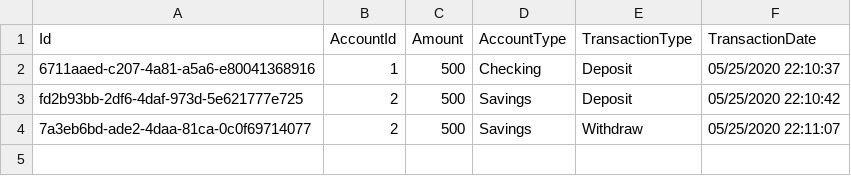
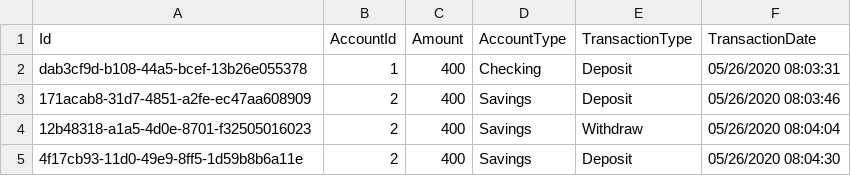
Before and after one commit to Agent-Banks/FirstBanksOfSuncoast, a CSV file: Transactions.csv, drawn as a sheet.

Commit message:
Fixed bug where total value was not being computed properly.

```diff
--- a/Transactions.csv
+++ b/Transactions.csv
@@ -1,4 +1,5 @@
 Id,AccountId,Amount,AccountType,TransactionType,TransactionDate
-6711aaed-c207-4a81-a5a6-e80041368916,1,500,Checking,Deposit,05/25/2020 22:10:37
-fd2b93bb-2df6-4daf-973d-5e621777e725,2,500,Savings,Deposit,05/25/2020 22:10:42
-7a3eb6bd-ade2-4daa-81ca-0c0f69714077,2,500,Savings,Withdraw,05/25/2020 22:11:07
+dab3cf9d-b108-44a5-bcef-13b26e055378,1,400,Checking,Deposit,05/26/2020 08:03:31
+171acab8-31d7-4851-a2fe-ec47aa608909,2,400,Savings,Deposit,05/26/2020 08:03:46
+12b48318-a1a5-4d0e-8701-f32505016023,2,400,Savings,Withdraw,05/26/2020 08:04:04
+4f17cb93-11d0-49e9-8ff5-1d59b8b6a11e,2,400,Savings,Deposit,05/26/2020 08:04:30
```
Also changed, not shown: 2 other files.
